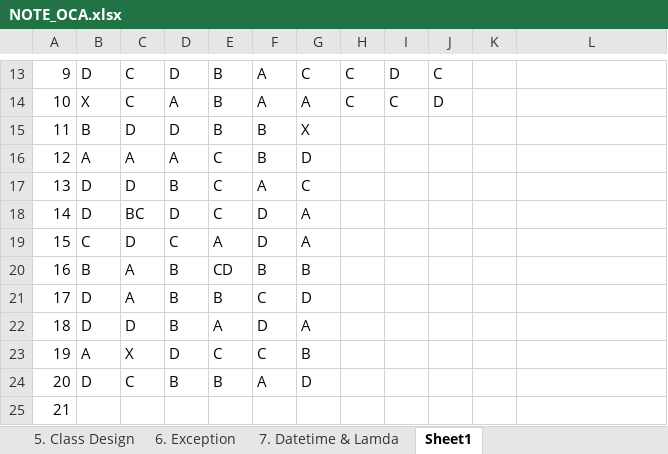
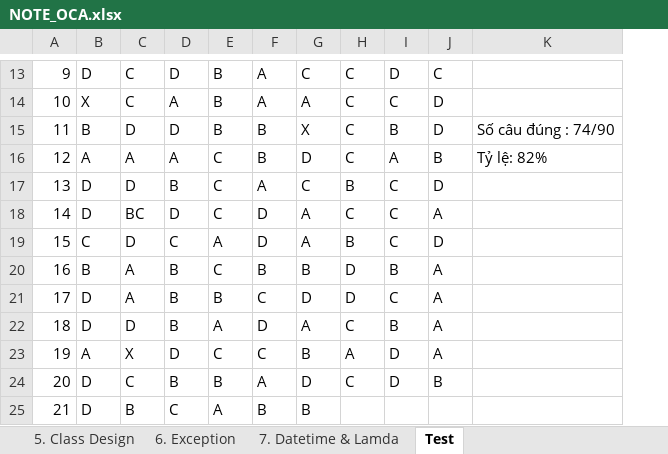
Before and after one commit to hunglp9397/java_oca, an Excel workbook: NOTE_OCA.xlsx, sheet Test, drawn as a sheet; only a part is shown, gaps mark what is left out; values as stored, in another font and other column widths than the file's, no cell formats; removed rows and columns are numbered as before the commit, all else as after; the diff covers the shown part only; the diff names each change by its address in the sheet, - before the commit and + after, or states it on an @@ line.

```diff
--- a/NOTE_OCA.xlsx (sheet Test)
+++ b/NOTE_OCA.xlsx (sheet Test)
-sheet tab: Sheet1
+sheet tab: Test
-column K, empty
-H15:H16: (empty)
+H15:H16: C
-I15: (empty)
+I15: B
-J15: (empty)
+J15: D
-K15: (empty)
+K15: Số câu đúng : 74/90
-I16: (empty)
+I16: A
-J16: (empty)
+J16: B
-K16: (empty)
+K16: Tỷ lệ: 82%
-H17: (empty)
+H17: B
-I17:I19: (empty)
+I17:I19: C
-J17: (empty)
+J17: D
-H18: (empty)
+H18: C
-J18: (empty)
+J18: A
-H19: (empty)
+H19: B
-J19: (empty)
+J19: D
-E20: CD
+E20: C
-H20:H21: (empty)
+H20:H21: D
-I20: (empty)
+I20: B
-J20:J23: (empty)
+J20:J23: A
-I21: (empty)
+I21: C
-H22: (empty)
+H22: C
-I22: (empty)
+I22: B
-H23: (empty)
+H23: A
-I23:I24: (empty)
+I23:I24: D
-H24: (empty)
+H24: C
-J24: (empty)
+J24: B
-B25: (empty)
+B25: D
-C25: (empty)
+C25: B
-D25: (empty)
+D25: C
-E25: (empty)
+E25: A
-F25: (empty)
+F25: B
-G25: (empty)
+G25: B
```
Also changed, not shown: 54 edited cells elsewhere in this sheet, sheet 1. Java basic, sheet 3. Java API, cell formats, out/production/java_oca/NOTE_OCA.xlsx, 3 other files.
